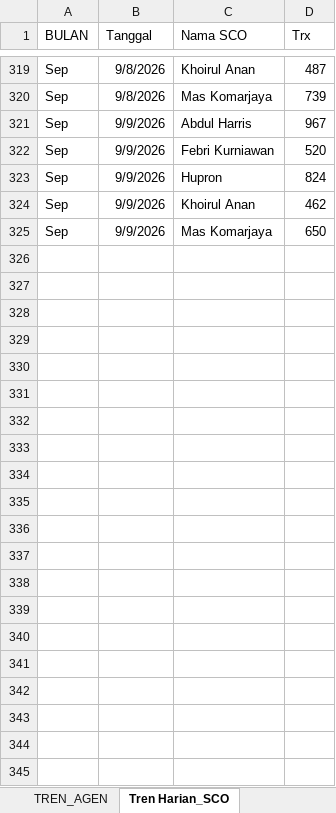
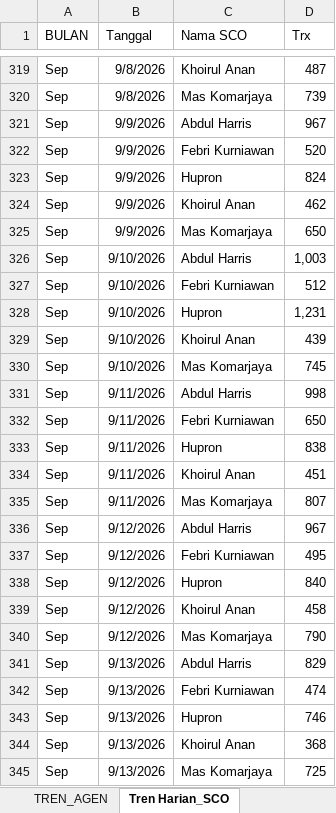
Before and after one commit to depocell/SCO, an Excel workbook: HARIAN SCO.xlsx, sheet Tren Harian_SCO, drawn as a sheet; only a part is shown, gaps mark what is left out; values as stored, in another font and other column widths than the file's, no borders; table styles not drawn; the diff names each change by its address in the sheet, - before the commit and + after, or states it on an @@ line.

```diff
--- a/HARIAN SCO.xlsx (sheet Tren Harian_SCO)
+++ b/HARIAN SCO.xlsx (sheet Tren Harian_SCO)
+row 326: Sep | 9/10/2026 | Abdul Harris | 1,003
+row 327: Sep | 9/10/2026 | Febri Kurniawan | 512
+row 328: Sep | 9/10/2026 | Hupron | 1,231
+row 329: Sep | 9/10/2026 | Khoirul Anan | 439
+row 330: Sep | 9/10/2026 | Mas Komarjaya | 745
+row 331: Sep | 9/11/2026 | Abdul Harris | 998
+row 332: Sep | 9/11/2026 | Febri Kurniawan | 650
+row 333: Sep | 9/11/2026 | Hupron | 838
+row 334: Sep | 9/11/2026 | Khoirul Anan | 451
+row 335: Sep | 9/11/2026 | Mas Komarjaya | 807
+row 336: Sep | 9/12/2026 | Abdul Harris | 967
+row 337: Sep | 9/12/2026 | Febri Kurniawan | 495
+row 338: Sep | 9/12/2026 | Hupron | 840
+row 339: Sep | 9/12/2026 | Khoirul Anan | 458
+row 340: Sep | 9/12/2026 | Mas Komarjaya | 790
+row 341: Sep | 9/13/2026 | Abdul Harris | 829
+row 342: Sep | 9/13/2026 | Febri Kurniawan | 474
+row 343: Sep | 9/13/2026 | Hupron | 746
+row 344: Sep | 9/13/2026 | Khoirul Anan | 368
+row 345: Sep | 9/13/2026 | Mas Komarjaya | 725
```
Also changed, not shown: sheet TREN_AGEN.
